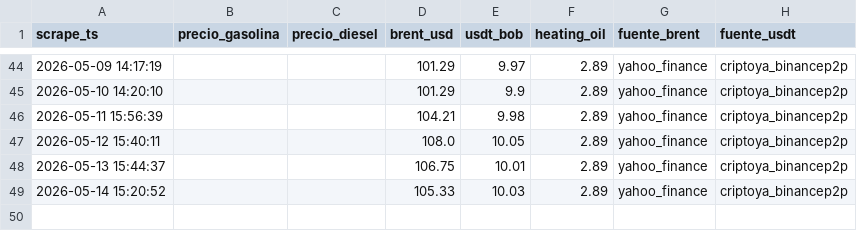
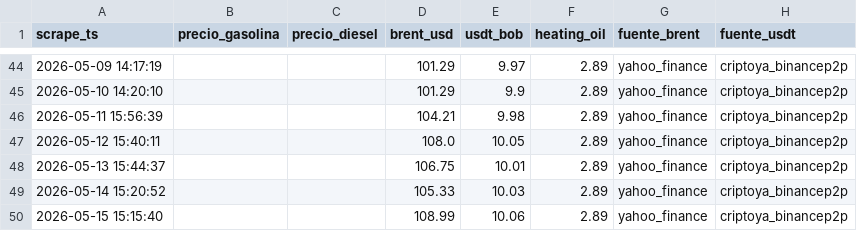
Before and after one commit to mtineojr/Monitor-Biopetrol, a CSV file: data/empacar.csv, drawn as a sheet; only a part is shown, gaps mark what is left out.

```diff
--- a/data/empacar.csv
+++ b/data/empacar.csv
@@ -49 +49,2 @@ scrape_ts,precio_gasolina,precio_diesel,brent_usd,usdt_bob,heating_oil,fuente_br
 2026-05-14 15:20:52,,,105.33,10.03,2.89,yahoo_finance,criptoya_binancep2p
+2026-05-15 15:15:40,,,108.99,10.06,2.89,yahoo_finance,criptoya_binancep2p
```
Also changed, not shown: data/saldos.csv.
